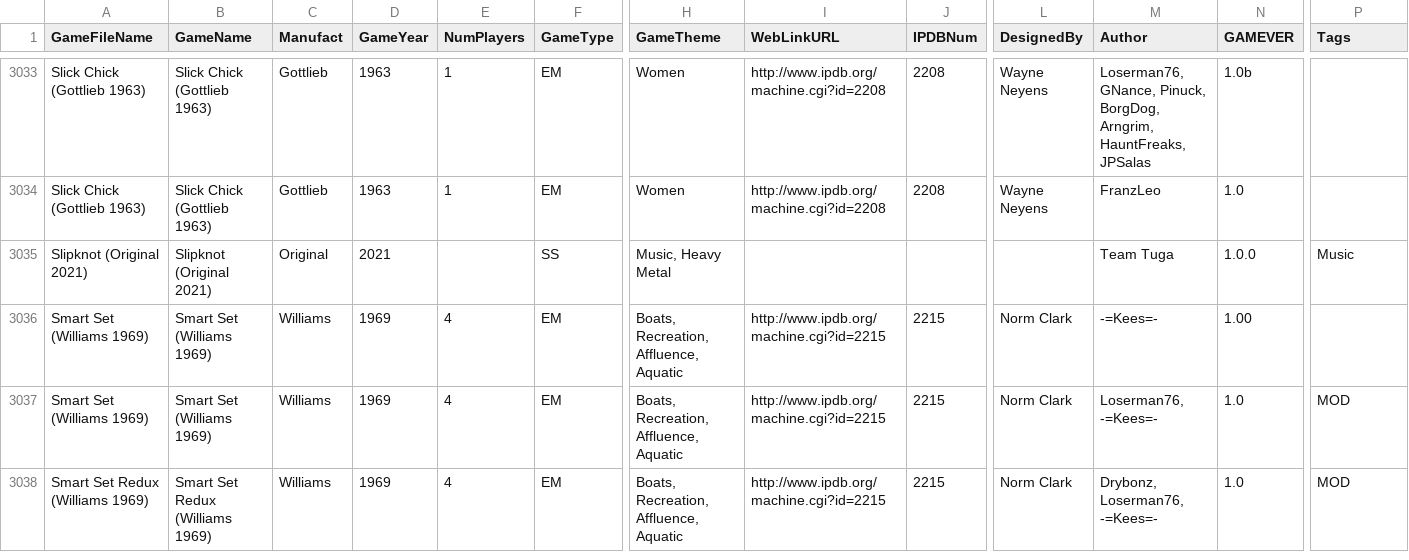
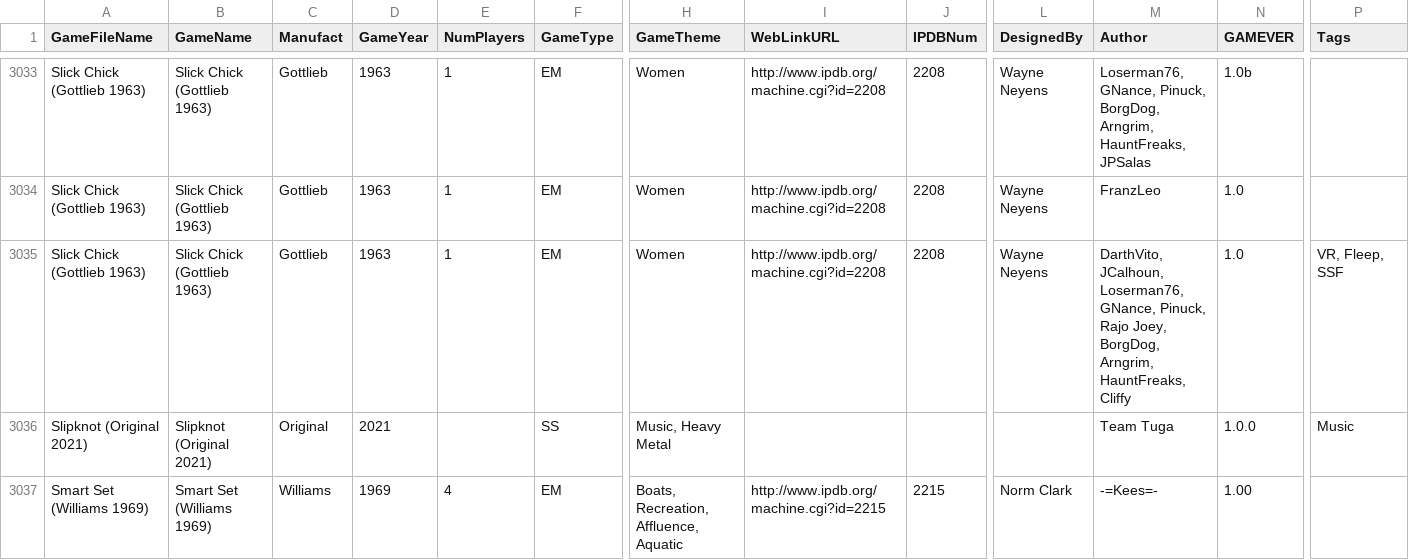
Before and after one commit to VirtualPinballSpreadsheet/vps-db, a CSV file: db/puplookup.csv, drawn as a sheet; only a part is shown, gaps mark what is left out; the shorter side is filled out with more unchanged rows; rows hold the shown columns only; the diff names each change by its address in the sheet, - before the commit and + after, or states it on an @@ line.

Commit message:
UPDATE DB: (33b96ff) GAME:Xa2MjDlJ - Updated Slick Chick

```diff
--- a/db/puplookup.csv
+++ b/db/puplookup.csv
+row 3035: Slick Chick (Gottlieb 1963) | Slick Chick (Gottlieb 1963) | Gottlieb | 1963 | 1 | EM | Women | http://www.ipdb.org/machine.cgi?id=2208 | 2208 | Wayne Neyens | DarthVito, JCalhoun, Loserman76, GNance, Pinuck, Rajo Joey, BorgDog, Arngrim, HauntFreaks, Cliffy | 1.0 | VR, Fleep, SSF
```
Also changed, not shown: 1 other file.
